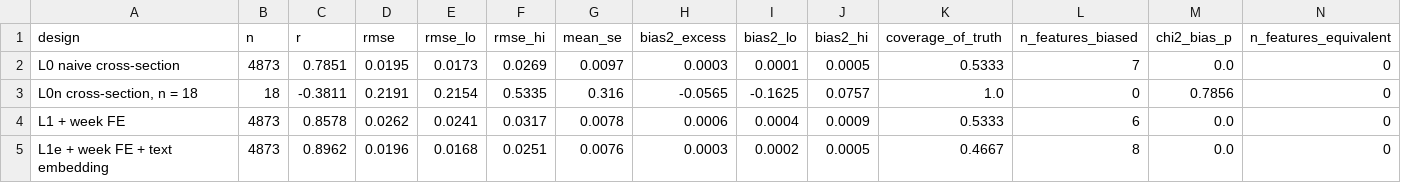
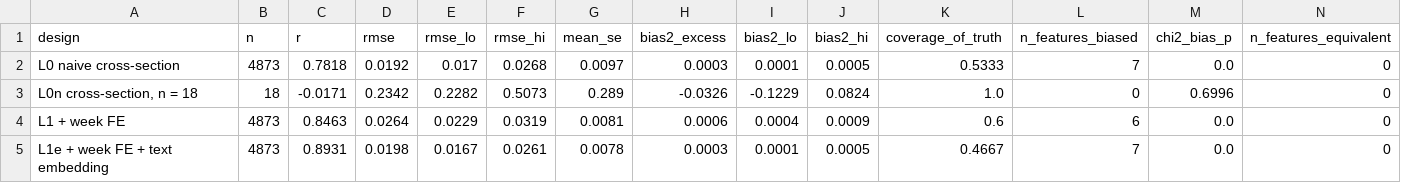
Before and after one commit to RoxyAsahi/ml-news-popularity, a CSV file: results/tables/u1b_ladder_exploratory.csv, drawn as a sheet; only a part is shown; the diff covers the shown part only.

```diff
--- a/results/tables/u1b_ladder_exploratory.csv
+++ b/results/tables/u1b_ladder_exploratory.csv
@@ -1,5 +1,5 @@
 design,n,r,rmse,rmse_lo,rmse_hi,mean_se,bias2_excess,bias2_lo,bias2_hi,coverage_of_truth,n_features_biased,chi2_bias_p,n_features_equivalent
-L0 naive cross-section,4873,0.7851,0.0195,0.0173,0.0269,0.0097,0.0003,0.0001,0.0005,0.5333,7,0.0,0
-"L0n cross-section, n = 18",18,-0.3811,0.2191,0.2154,0.5335,0.316,-0.0565,-0.1625,0.0757,1.0,0,0.7856,0
-L1 + week FE,4873,0.8578,0.0262,0.0241,0.0317,0.0078,0.0006,0.0004,0.0009,0.5333,6,0.0,0
-L1e + week FE + text embedding,4873,0.8962,0.0196,0.0168,0.0251,0.0076,0.0003,0.0002,0.0005,0.4667,8,0.0,0
+L0 naive cross-section,4873,0.7818,0.0192,0.017,0.0268,0.0097,0.0003,0.0001,0.0005,0.5333,7,0.0,0
+"L0n cross-section, n = 18",18,-0.0171,0.2342,0.2282,0.5073,0.289,-0.0326,-0.1229,0.0824,1.0,0,0.6996,0
+L1 + week FE,4873,0.8463,0.0264,0.0229,0.0319,0.0081,0.0006,0.0004,0.0009,0.6,6,0.0,0
+L1e + week FE + text embedding,4873,0.8931,0.0198,0.0167,0.0261,0.0078,0.0003,0.0001,0.0005,0.4667,7,0.0,0
```
Also changed, not shown: 18 edited cells elsewhere in this file, results/tables/u1b_coefs_exploratory.csv, results/tables/u2_ranking_confirmatory.csv, 17 other files.
